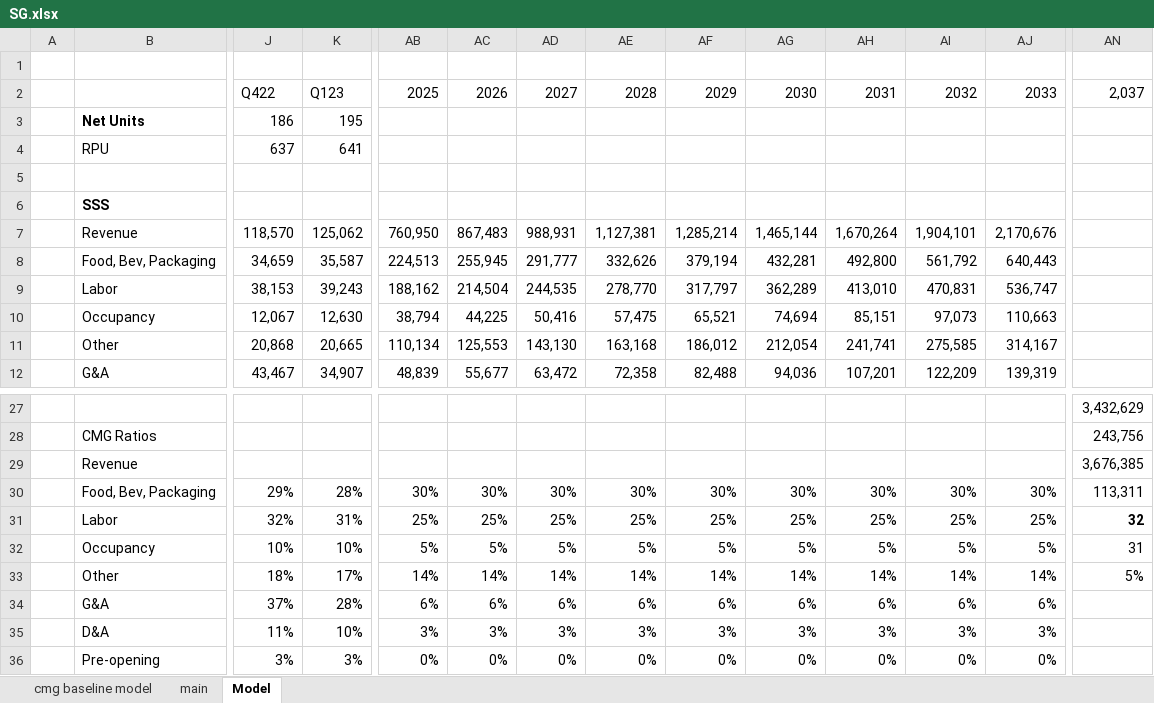
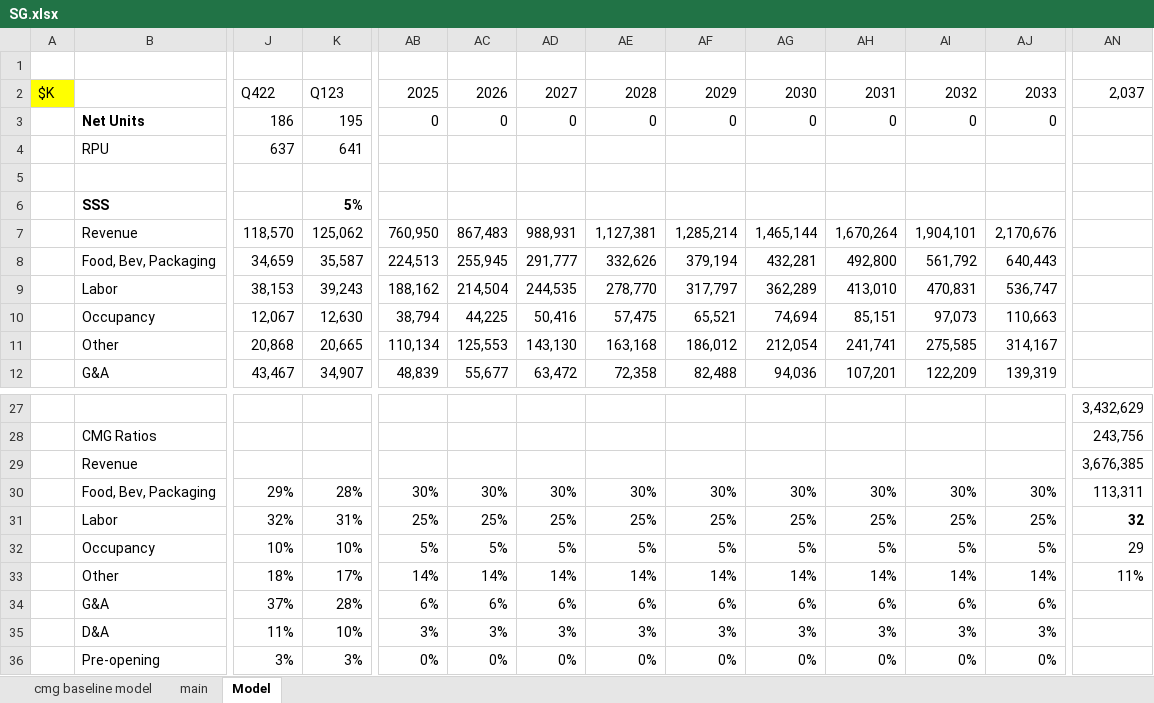
Before and after one commit to jameelbrannon/EquityResearch, an Excel workbook: SG.xlsx, sheet Model, drawn as a sheet; only a part is shown, gaps mark what is left out; values as stored, in another font and other column widths than the file's, no borders; charts and pictures not drawn; the diff covers the shown part only; the diff names each change by its address in the sheet, - before the commit and + after, or states it on an @@ line.

```diff
--- a/SG.xlsx (sheet Model)
+++ b/SG.xlsx (sheet Model)
-A2: (empty)
+A2: $K
-A2 fill: none
+A2 fill: #FFFF00
-AB3: (empty)
+AB3: 0
-AC3: (empty)
+AC3: 0
-AD3: (empty)
+AD3: 0
-AE3: (empty)
+AE3: 0
-AF3: (empty)
+AF3: 0
-AG3: (empty)
+AG3: 0
-AH3: (empty)
+AH3: 0
-AI3: (empty)
+AI3: 0
-AJ3: (empty)
+AJ3: 0
-K6: (empty)
+K6: 5%
-AN32: 31
+AN32: 29
-AN33: 5%
+AN33: 11%
```
Also changed, not shown: 37 added rows elsewhere in this sheet, sheet main, formulas that keep their value, charts or pictures.
